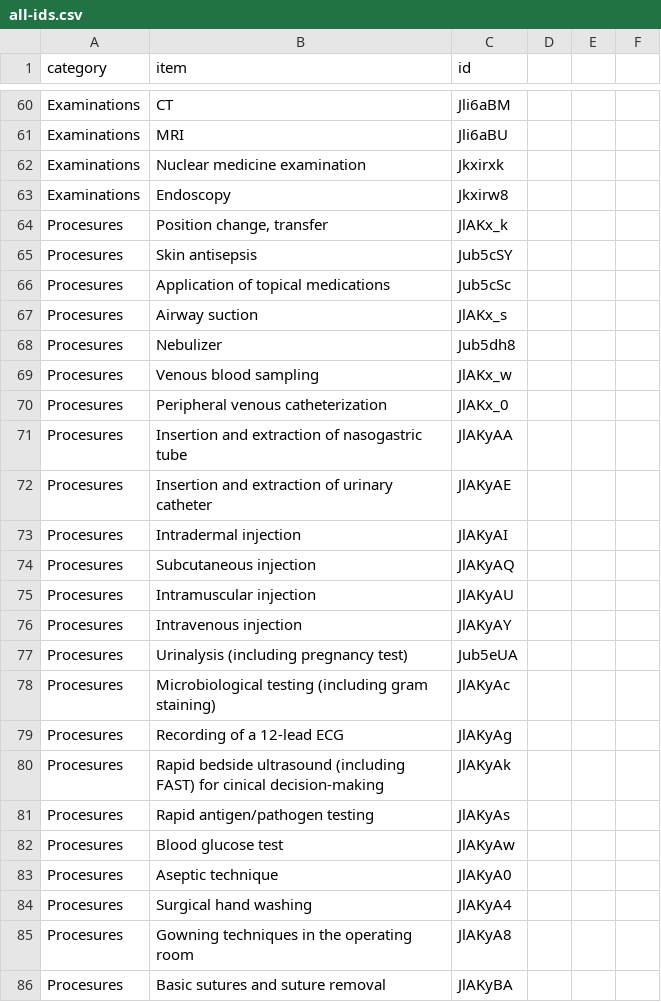
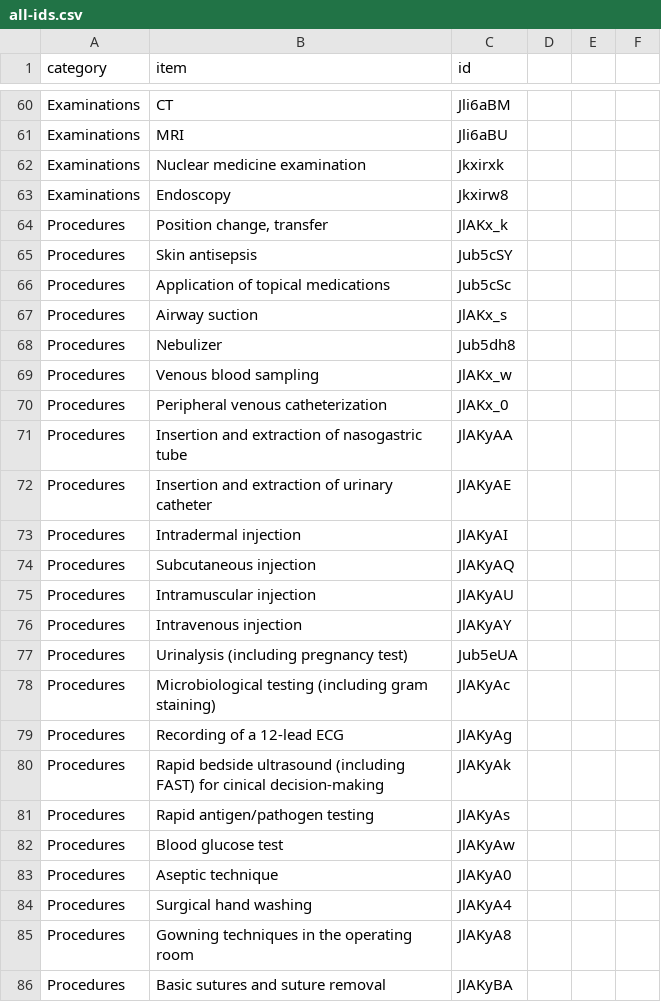
Before and after one commit to ncukondo-research/extract-core-curriculum-ids-from-text, a CSV file: analysis/analysis-extract-core-curriculum-ids-from-text/data/all-ids.csv, drawn as a sheet; only a part is shown, gaps mark what is left out.

```diff
--- a/analysis/analysis-extract-core-curriculum-ids-from-text/data/all-ids.csv
+++ b/analysis/analysis-extract-core-curriculum-ids-from-text/data/all-ids.csv
@@ -63,24 +63,24 @@ Examinations,Nuclear medicine examination,Jkxirxk
 Examinations,Endoscopy,Jkxirw8
-Procesures,"Position change, transfer",JlAKx_k
-Procesures,Skin antisepsis,Jub5cSY
-Procesures,Application of topical medications,Jub5cSc
-Procesures,Airway suction,JlAKx_s
-Procesures,Nebulizer,Jub5dh8
-Procesures,Venous blood sampling,JlAKx_w
-Procesures,Peripheral venous catheterization,JlAKx_0
-Procesures,Insertion and extraction of nasogastric tube,JlAKyAA
-Procesures,Insertion and extraction of urinary catheter,JlAKyAE
-Procesures,Intradermal injection,JlAKyAI
-Procesures,Subcutaneous injection,JlAKyAQ
-Procesures,Intramuscular injection,JlAKyAU
-Procesures,Intravenous injection,JlAKyAY
-Procesures,Urinalysis (including pregnancy test),Jub5eUA
-Procesures,Microbiological testing (including gram staining),JlAKyAc
-Procesures,Recording of a 12-lead ECG,JlAKyAg
-Procesures,Rapid bedside ultrasound (including FAST) for cinical decision-making,JlAKyAk
-Procesures,Rapid antigen/pathogen testing,JlAKyAs
-Procesures,Blood glucose test,JlAKyAw
-Procesures,Aseptic technique,JlAKyA0
-Procesures,Surgical hand washing,JlAKyA4
-Procesures,Gowning techniques in the operating room,JlAKyA8
-Procesures,Basic sutures and suture removal,JlAKyBA
+Procedures,"Position change, transfer",JlAKx_k
+Procedures,Skin antisepsis,Jub5cSY
+Procedures,Application of topical medications,Jub5cSc
+Procedures,Airway suction,JlAKx_s
+Procedures,Nebulizer,Jub5dh8
+Procedures,Venous blood sampling,JlAKx_w
+Procedures,Peripheral venous catheterization,JlAKx_0
+Procedures,Insertion and extraction of nasogastric tube,JlAKyAA
+Procedures,Insertion and extraction of urinary catheter,JlAKyAE
+Procedures,Intradermal injection,JlAKyAI
+Procedures,Subcutaneous injection,JlAKyAQ
+Procedures,Intramuscular injection,JlAKyAU
+Procedures,Intravenous injection,JlAKyAY
+Procedures,Urinalysis (including pregnancy test),Jub5eUA
+Procedures,Microbiological testing (including gram staining),JlAKyAc
+Procedures,Recording of a 12-lead ECG,JlAKyAg
+Procedures,Rapid bedside ultrasound (including FAST) for cinical decision-making,JlAKyAk
+Procedures,Rapid antigen/pathogen testing,JlAKyAs
+Procedures,Blood glucose test,JlAKyAw
+Procedures,Aseptic technique,JlAKyA0
+Procedures,Surgical hand washing,JlAKyA4
+Procedures,Gowning techniques in the operating room,JlAKyA8
+Procedures,Basic sutures and suture removal,JlAKyBA
```
Also changed, not shown: 1 other file.
